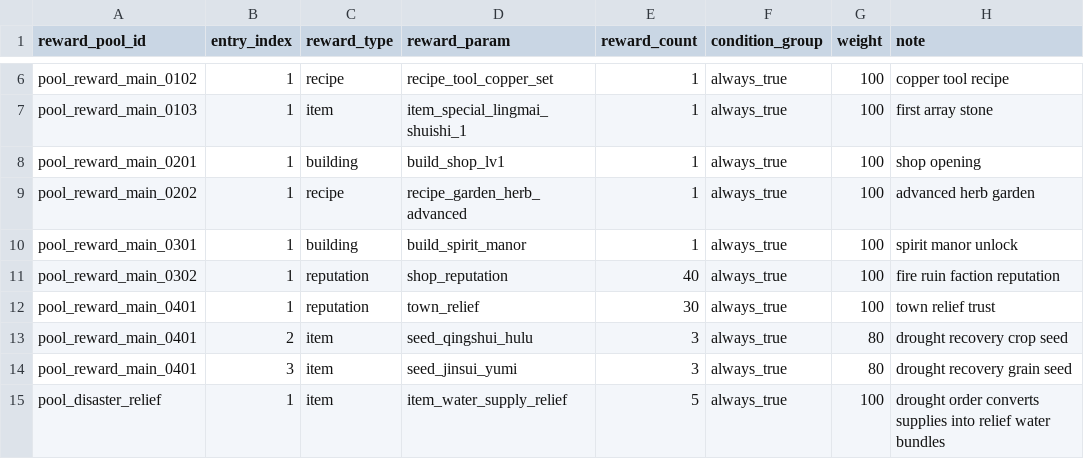
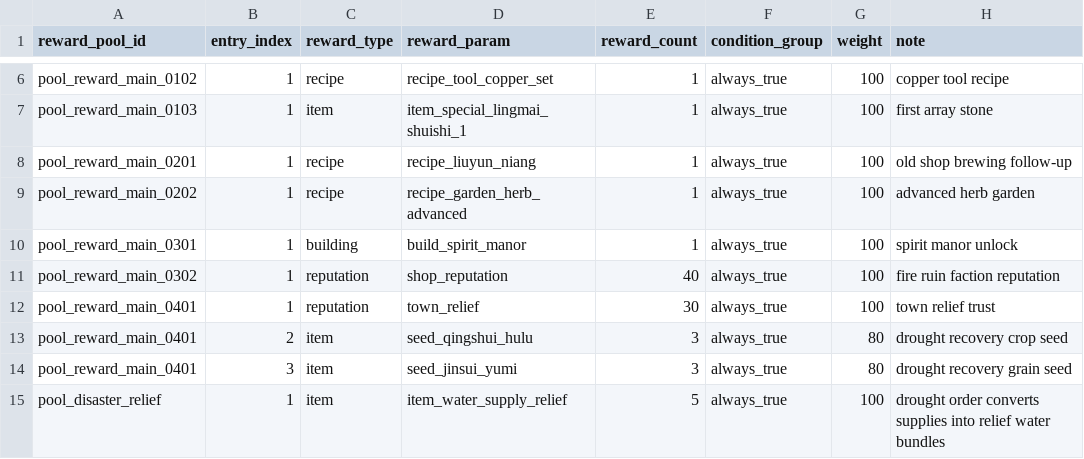
Before and after one commit to bit707/Elven-Farm, a CSV file: csv/reward_pool.csv, drawn as a sheet; only a part is shown, gaps mark what is left out.

```diff
--- a/csv/reward_pool.csv
+++ b/csv/reward_pool.csv
@@ -7,3 +7,3 @@ pool_reward_main_0102,1,recipe,recipe_tool_copper_set,1,always_true,100,copper t
 pool_reward_main_0103,1,item,item_special_lingmai_shuishi_1,1,always_true,100,first array stone
-pool_reward_main_0201,1,building,build_shop_lv1,1,always_true,100,shop opening
+pool_reward_main_0201,1,recipe,recipe_liuyun_niang,1,always_true,100,old shop brewing follow-up
 pool_reward_main_0202,1,recipe,recipe_garden_herb_advanced,1,always_true,100,advanced herb garden
```
Also changed, not shown: csv/building_config.csv, 3 other files.
